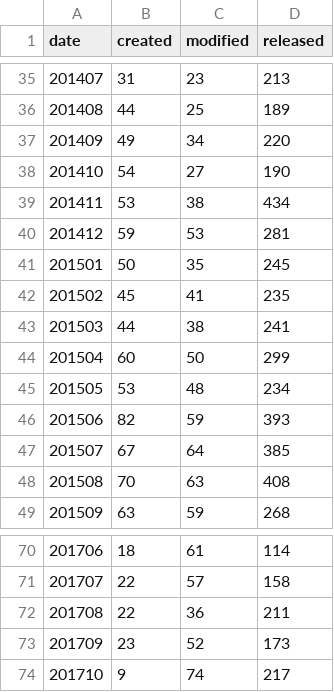
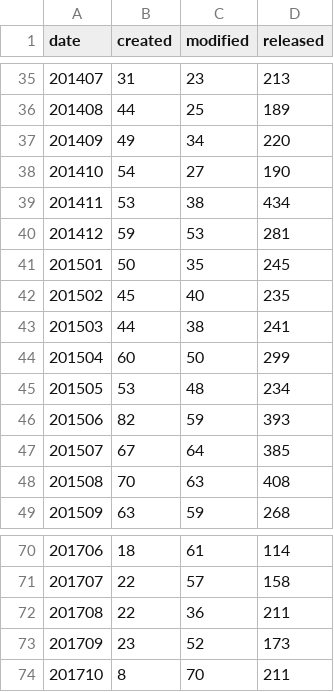
Before and after one commit to mose/hubot-census, a TSV file: docs/data/all_months.tsv, drawn as a sheet; only a part is shown, gaps mark what is left out.

```diff
--- a/docs/data/all_months.tsv
+++ b/docs/data/all_months.tsv
@@ -41,3 +41,3 @@ date	created	modified	released
 201501	50	35	245
-201502	45	41	235
+201502	45	40	235
 201503	44	38	241
@@ -73,2 +73,2 @@ date	created	modified	released
 201709	23	52	173
-201710	9	74	217
+201710	8	70	211
```
Also changed, not shown: docs/data/all_dates.tsv, 7 other files.
